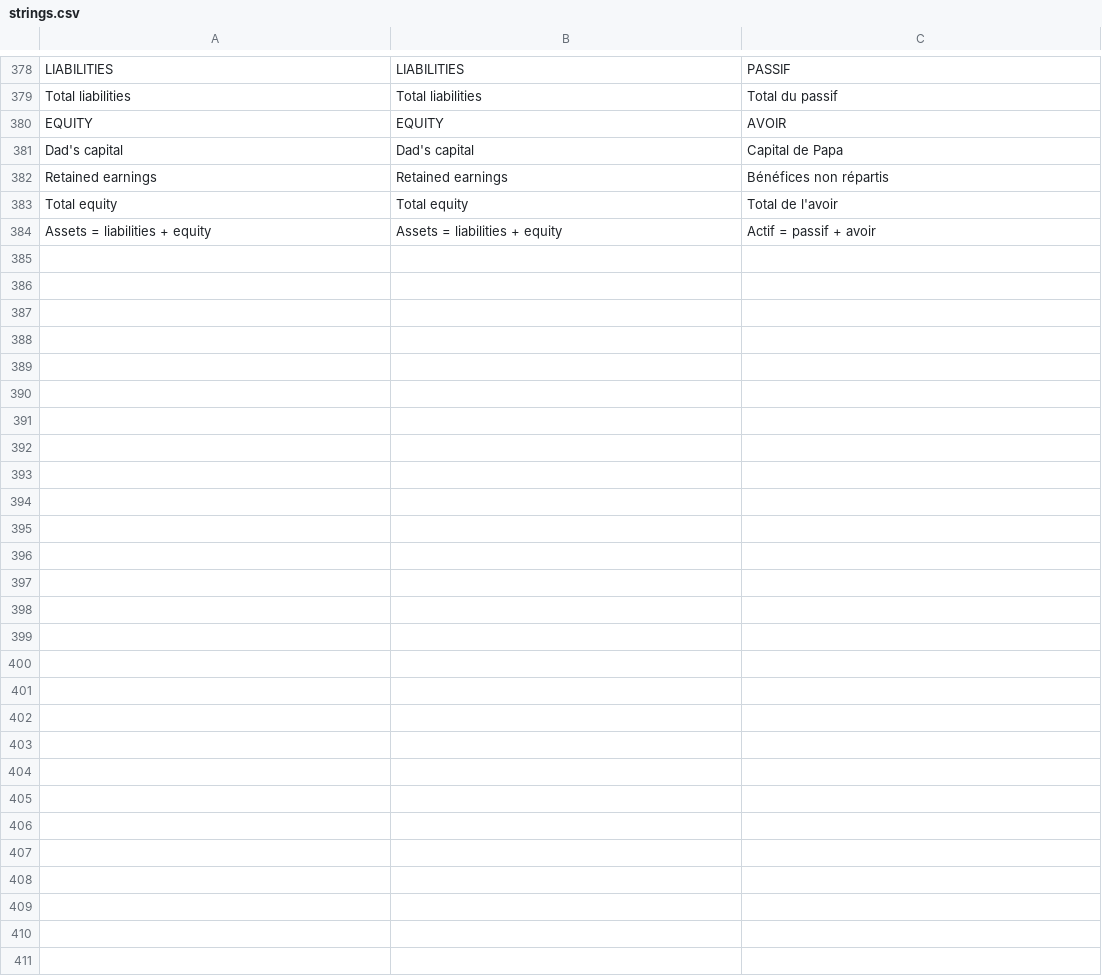
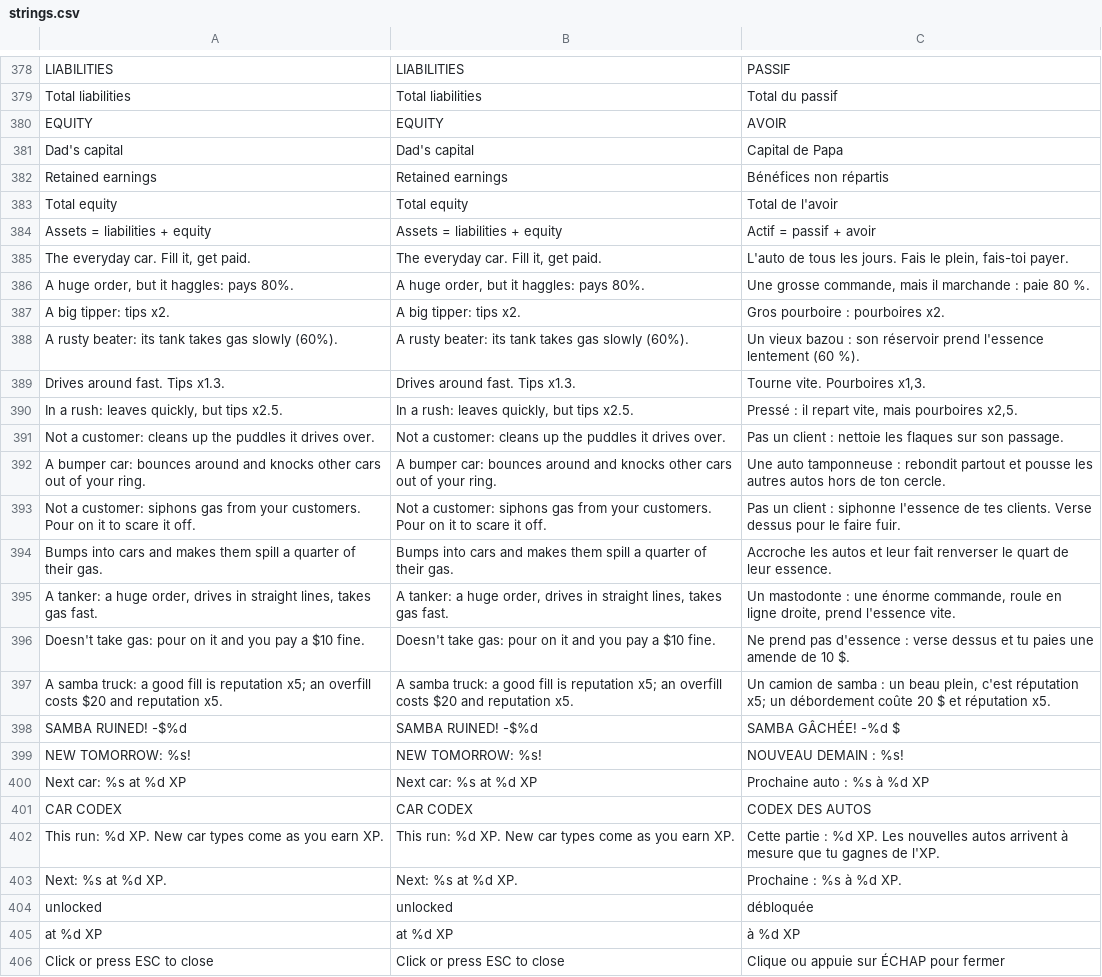
Before and after one commit to opcv-soft/stop-the-pump, a CSV file: locale/strings.csv, drawn as a sheet; only a part is shown, gaps mark what is left out; the diff names each change by its address in the sheet, - before the commit and + after, or states it on an @@ line.

```diff
--- a/locale/strings.csv
+++ b/locale/strings.csv
+row 385: The everyday car. Fill it, get paid. | The everyday car. Fill it, get paid. | L'auto de tous les jours. Fais le plein, fais-toi payer.
+row 386: A huge order, but it haggles: pays 80%. | A huge order, but it haggles: pays 80%. | Une grosse commande, mais il marchande : paie 80 %.
+row 387: A big tipper: tips x2. | A big tipper: tips x2. | Gros pourboire : pourboires x2.
+row 388: A rusty beater: its tank takes gas slowly (60%). | A rusty beater: its tank takes gas slowly (60%). | Un vieux bazou : son réservoir prend l'essence lentement (60 %).
+row 389: Drives around fast. Tips x1.3. | Drives around fast. Tips x1.3. | Tourne vite. Pourboires x1,3.
+row 390: In a rush: leaves quickly, but tips x2.5. | In a rush: leaves quickly, but tips x2.5. | Pressé : il repart vite, mais pourboires x2,5.
+row 391: Not a customer: cleans up the puddles it drives over. | Not a customer: cleans up the puddles it drives over. | Pas un client : nettoie les flaques sur son passage.
+row 392: A bumper car: bounces around and knocks other cars out of your ring. | A bumper car: bounces around and knocks other cars out of your ring. | Une auto tamponneuse : rebondit partout et pousse les autres autos hors de ton cercle.
+row 393: Not a customer: siphons gas from your customers. Pour on it to scare it off. | Not a customer: siphons gas from your customers. Pour on it to scare it off. | Pas un client : siphonne l'essence de tes clients. Verse dessus pour le faire fuir.
+row 394: Bumps into cars and makes them spill a quarter of their gas. | Bumps into cars and makes them spill a quarter of their gas. | Accroche les autos et leur fait renverser le quart de leur essence.
+row 395: A tanker: a huge order, drives in straight lines, takes gas fast. | A tanker: a huge order, drives in straight lines, takes gas fast. | Un mastodonte : une énorme commande, roule en ligne droite, prend l'essence vite.
+row 396: Doesn't take gas: pour on it and you pay a $10 fine. | Doesn't take gas: pour on it and you pay a $10 fine. | Ne prend pas d'essence : verse dessus et tu paies une amende de 10 $.
+row 397: A samba truck: a good fill is reputation x5; an overfill costs $20 and reputation x5. | A samba truck: a good fill is reputation x5; an overfill costs $20 and reputation x5. | Un camion de samba : un beau plein, c'est réputation x5; un débordement coûte 20 $ et réputation x5.
+row 398: SAMBA RUINED! -$%d | SAMBA RUINED! -$%d | SAMBA GÂCHÉE! -%d $
+row 399: NEW TOMORROW: %s! | NEW TOMORROW: %s! | NOUVEAU DEMAIN : %s!
+row 400: Next car: %s at %d XP | Next car: %s at %d XP | Prochaine auto : %s à %d XP
+row 401: CAR CODEX | CAR CODEX | CODEX DES AUTOS
+row 402: This run: %d XP. New car types come as you earn XP. | This run: %d XP. New car types come as you earn XP. | Cette partie : %d XP. Les nouvelles autos arrivent à mesure que tu gagnes de l'XP.
+row 403: Next: %s at %d XP. | Next: %s at %d XP. | Prochaine : %s à %d XP.
+row 404: unlocked | unlocked | débloquée
+row 405: at %d XP | at %d XP | à %d XP
+row 406: Click or press ESC to close | Click or press ESC to close | Clique ou appuie sur ÉCHAP pour fermer
```
Also changed, not shown: 23 other files.
